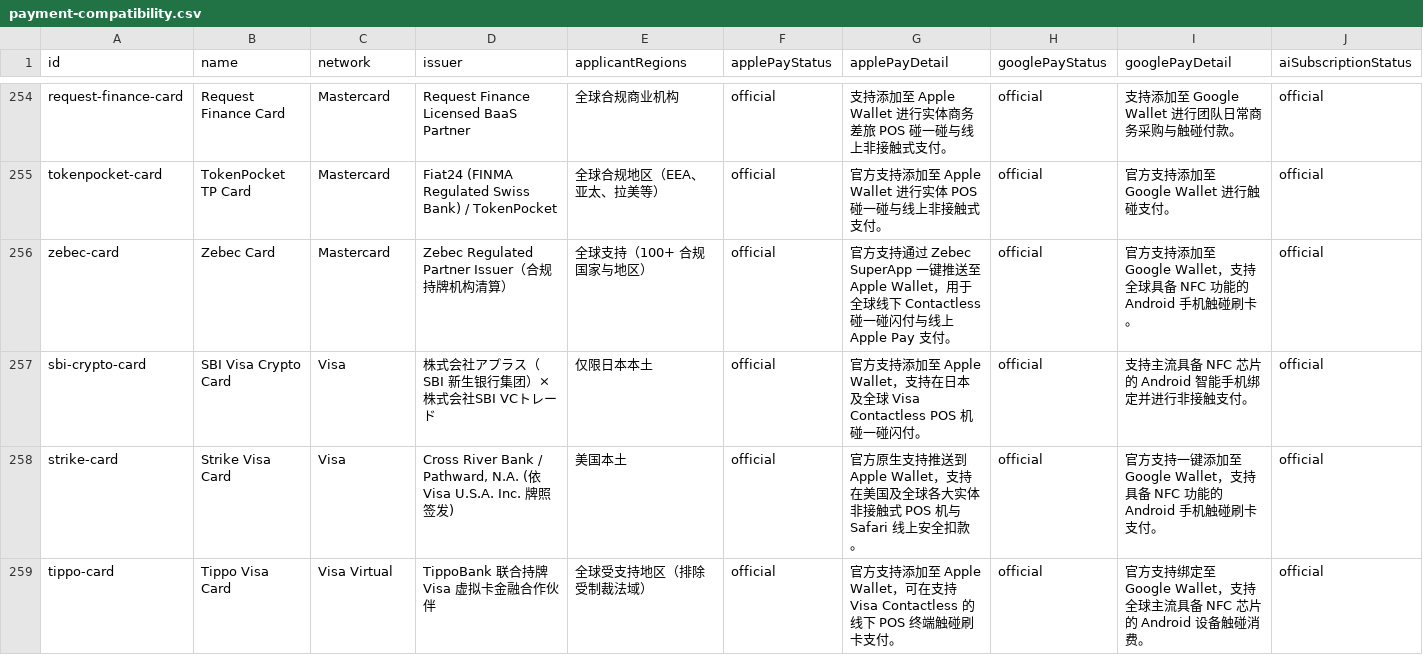
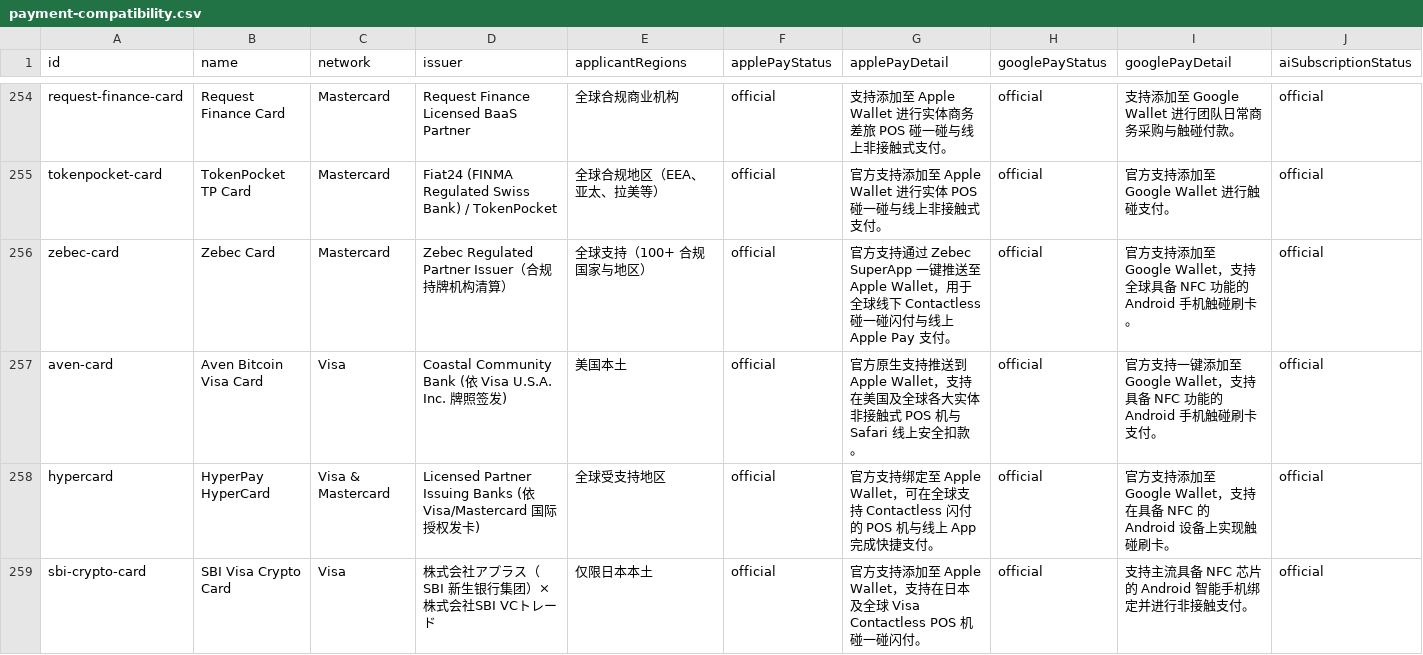
Before and after one commit to liam1024-tech/awesome-crypto-cards, a CSV file: data/payment-compatibility.csv, drawn as a sheet; only a part is shown, gaps mark what is left out; the shorter side is filled out with more unchanged rows; rows hold the shown columns only; the diff covers the shown part only; the diff names each change by its address in the sheet, - before the commit and + after, or states it on an @@ line.

```diff
--- a/data/payment-compatibility.csv
+++ b/data/payment-compatibility.csv
+row 257: aven-card | Aven Bitcoin Visa Card | Visa | Coastal Community Bank (依 Visa U.S.A. Inc. 牌照签发) | 美国本土 | official | 官方原生支持推送到 Apple Wallet，支持在美国及全球各大实体非接触式 POS 机与 Safari 线上安全扣款。 | official | 官方支持一键添加至 Google Wallet，支持具备 NFC 功能的 Android 手机触碰刷卡支付。 | official
+row 258: hypercard | HyperPay HyperCard | Visa & Mastercard | Licensed Partner Issuing Banks (依 Visa/Mastercard 国际授权发卡) | 全球受支持地区 | official | 官方支持绑定至 Apple Wallet，可在全球支持 Contactless 闪付的 POS 机与线上 App 完成快捷支付。 | official | 官方支持添加至 Google Wallet，支持在具备 NFC 的 Android 设备上实现触碰刷卡。 | official
```
Also changed, not shown: 1 added row and 15 edited cells elsewhere in this file, data/app-privacy-matrix.csv, data/card-changelogs.csv, 6 other files.
